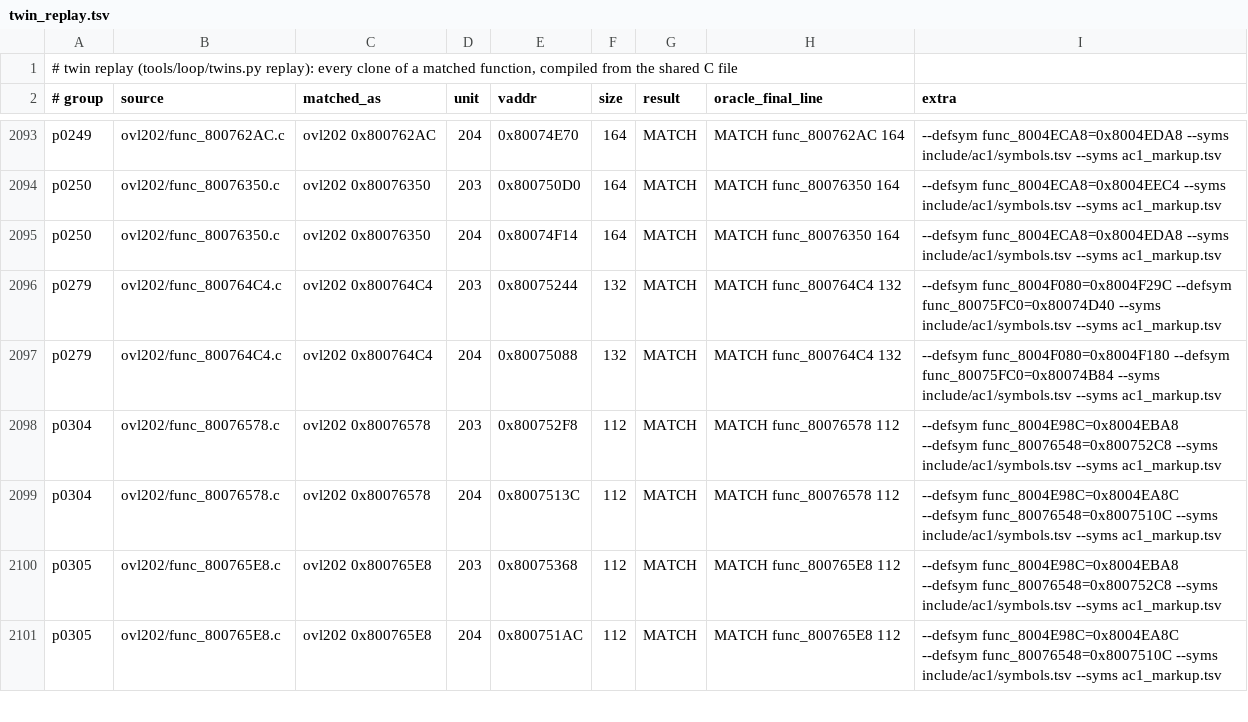
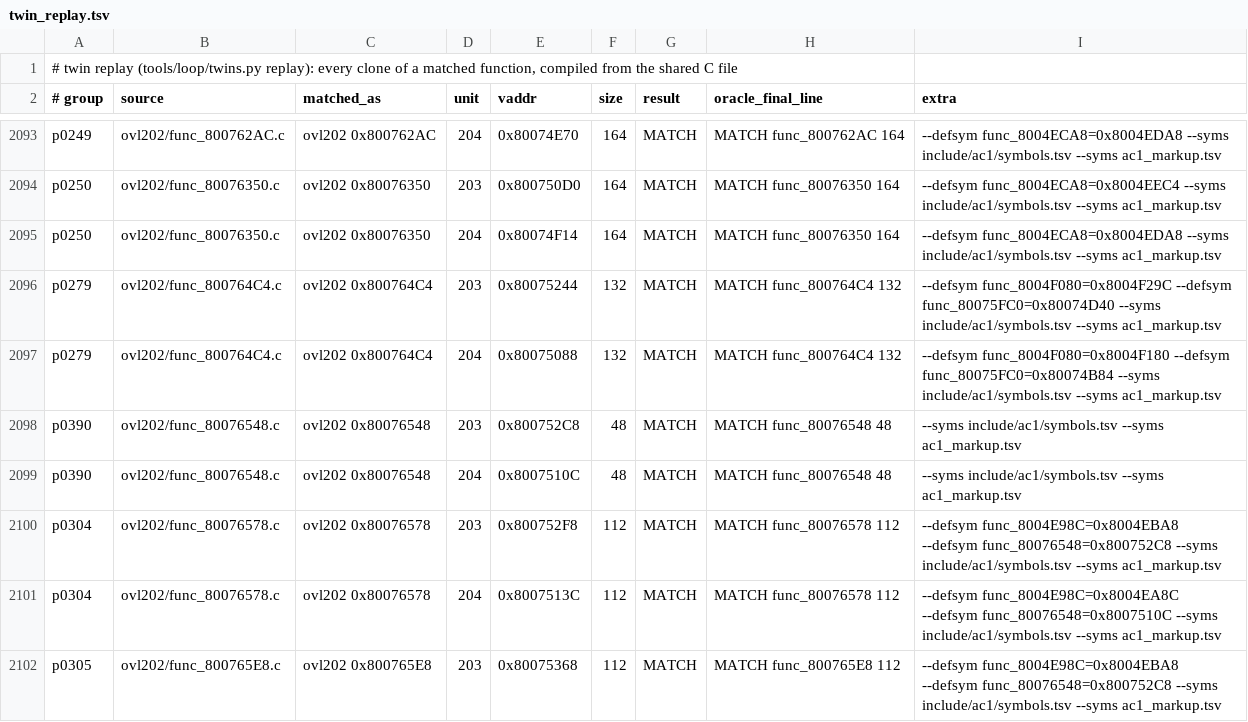
Before and after one commit to byroweb/AC1_RE, a TSV file: re/match/twin_replay.tsv, drawn as a sheet; only a part is shown, gaps mark what is left out; the shorter side is filled out with more unchanged rows; the diff names each change by its address in the sheet, - before the commit and + after, or states it on an @@ line.

```diff
--- a/re/match/twin_replay.tsv
+++ b/re/match/twin_replay.tsv
+row 2098: p0390 | ovl202/func_80076548.c | ovl202 0x80076548 | 203 | 0x800752C8 | 48 | MATCH | MATCH func_80076548 48 | --syms include/ac1/symbols.tsv --syms ac1_markup.tsv
+row 2099: p0390 | ovl202/func_80076548.c | ovl202 0x80076548 | 204 | 0x8007510C | 48 | MATCH | MATCH func_80076548 48 | --syms include/ac1/symbols.tsv --syms ac1_markup.tsv
```
Also changed, not shown: re/match/manifest.tsv, tools/loop/ledger.tsv, 1 other file.
